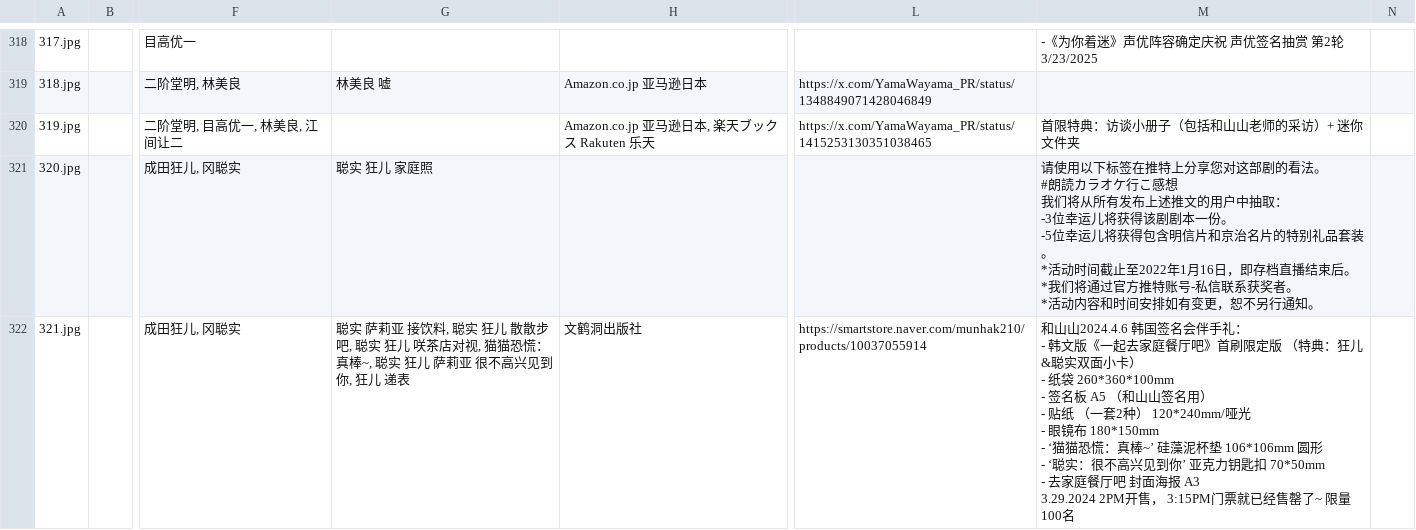
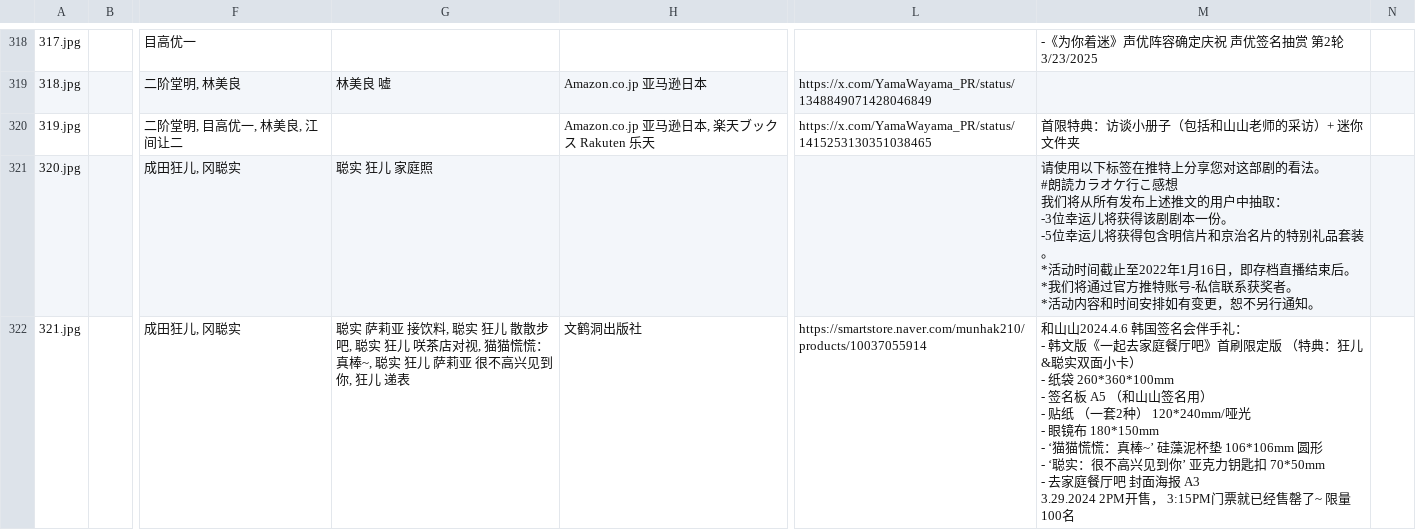
Before and after one commit to DaikonJade/HSS-IKO, a CSV file: data.csv, drawn as a sheet; only a part is shown, gaps mark what is left out; the diff covers the shown part only; the diff names each change by its address in the sheet, - before the commit and + after, or states it on an @@ line.

```diff
--- a/data.csv
+++ b/data.csv
-G322: …视, 猫猫恐慌：真棒…
+G322: …视, 猫猫慌慌：真棒…
-M322: …- ‘猫猫恐慌：真棒…
+M322: …- ‘猫猫慌慌：真棒…
```
Also changed, not shown: 3 added rows and 16 edited cells elsewhere in this file.
